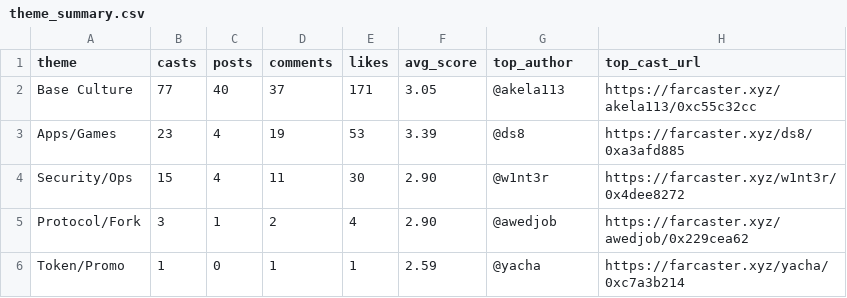
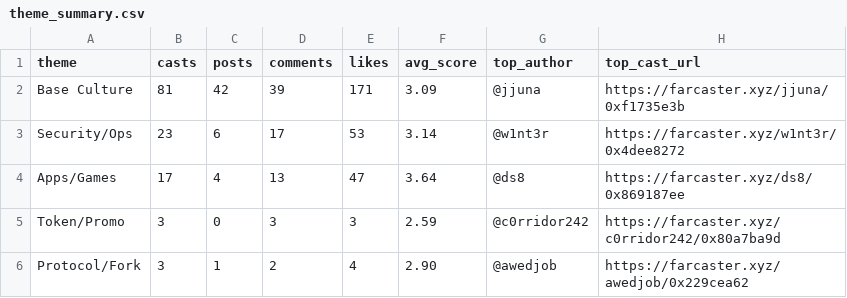
Before and after one commit to ael-dev3/Clawberto-Farcaster-Context, a CSV file: public/generated/theme_summary.csv, drawn as a sheet.

```diff
--- a/public/generated/theme_summary.csv
+++ b/public/generated/theme_summary.csv
@@ -1,6 +1,6 @@
 theme,casts,posts,comments,likes,avg_score,top_author,top_cast_url
-Base Culture,77,40,37,171,3.05,@akela113,https://farcaster.xyz/akela113/0xc55c32cc
-Apps/Games,23,4,19,53,3.39,@ds8,https://farcaster.xyz/ds8/0xa3afd885
-Security/Ops,15,4,11,30,2.90,@w1nt3r,https://farcaster.xyz/w1nt3r/0x4dee8272
+Base Culture,81,42,39,171,3.09,@jjuna,https://farcaster.xyz/jjuna/0xf1735e3b
+Security/Ops,23,6,17,53,3.14,@w1nt3r,https://farcaster.xyz/w1nt3r/0x4dee8272
+Apps/Games,17,4,13,47,3.64,@ds8,https://farcaster.xyz/ds8/0x869187ee
+Token/Promo,3,0,3,3,2.59,@c0rridor242,https://farcaster.xyz/c0rridor242/0x80a7ba9d
 Protocol/Fork,3,1,2,4,2.90,@awedjob,https://farcaster.xyz/awedjob/0x229cea62
-Token/Promo,1,0,1,1,2.59,@yacha,https://farcaster.xyz/yacha/0xc7a3b214
```
Also changed, not shown: generated/comments.csv, public/generated/posts.csv, 18 other files.
